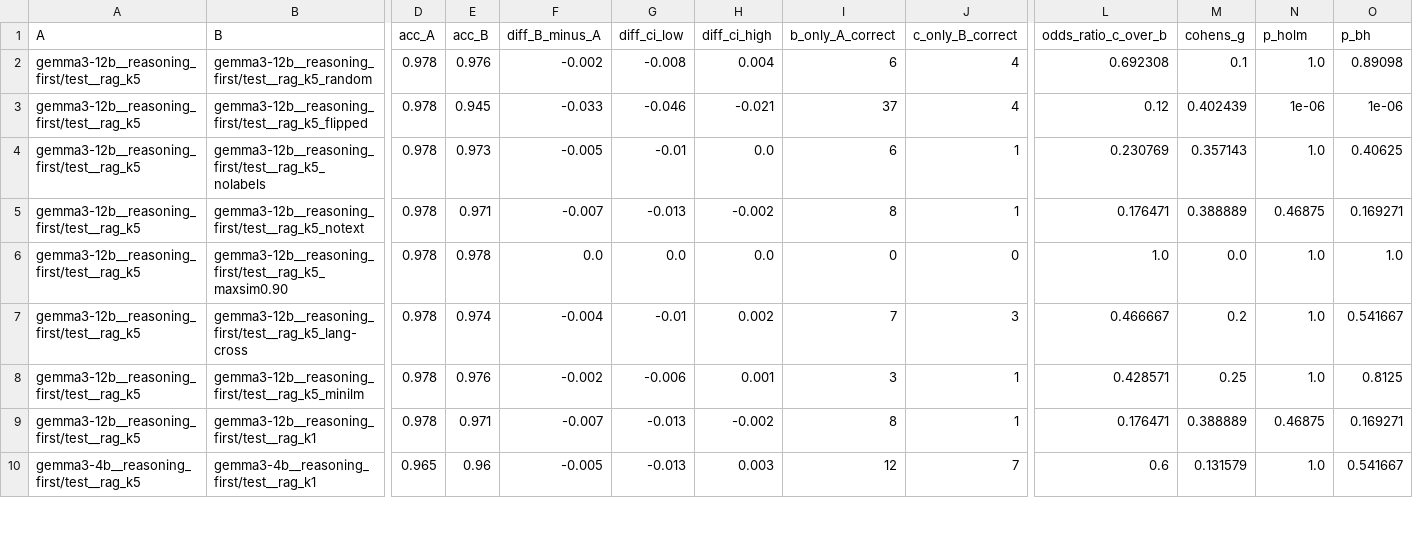
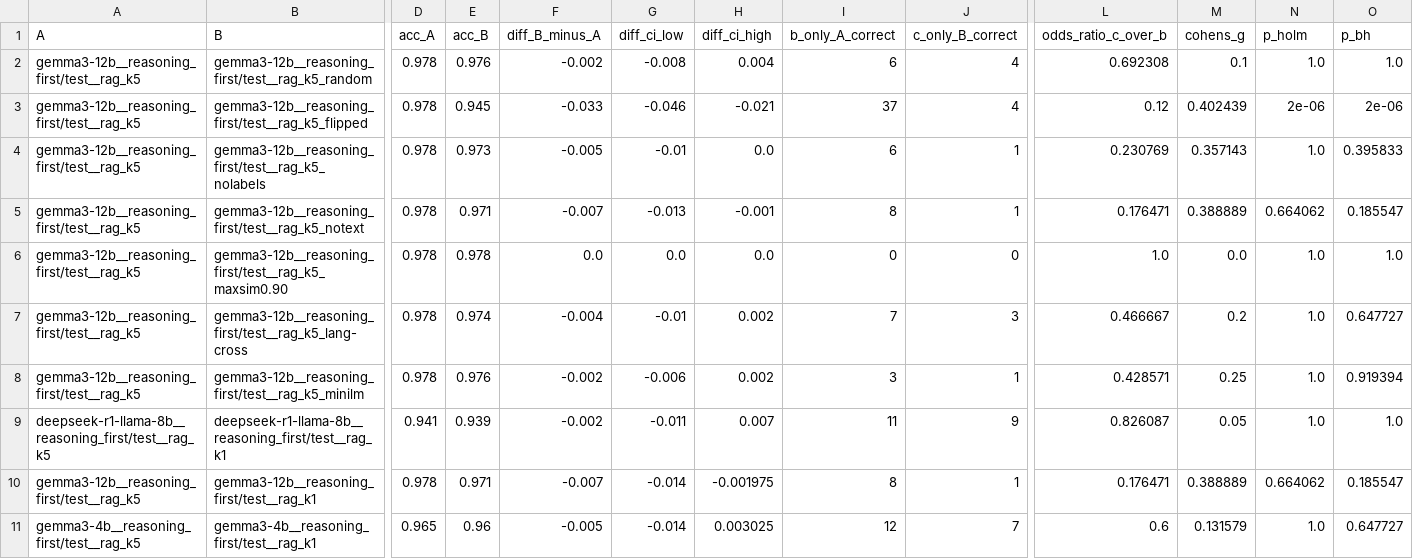
Before and after one commit to brianrizqi/rana-native-ads, a CSV file: revision/report/ablation/mcnemar.csv, drawn as a sheet; only a part is shown, gaps mark what is left out; addresses are those after the commit; rows hold the shown columns only; the diff covers the shown part only; the diff names each change by its address in the sheet, - before the commit and + after, or states it on an @@ line.

```diff
--- a/revision/report/ablation/mcnemar.csv
+++ b/revision/report/ablation/mcnemar.csv
-O2 (p_bh): 0.89098
+O2 (p_bh): 1.0
-N3 (p_holm): 1e-06
+N3 (p_holm): 2e-06
-O3 (p_bh): 1e-06
+O3 (p_bh): 2e-06
-O4 (p_bh): 0.40625
+O4 (p_bh): 0.395833
-H5 (diff_ci_high): -0.002
+H5 (diff_ci_high): -0.001
-N5 (p_holm): 0.46875
+N5 (p_holm): 0.664062
-O5 (p_bh): 0.169271
+O5 (p_bh): 0.185547
-O7 (p_bh): 0.541667
+O7 (p_bh): 0.647727
-H8 (diff_ci_high): 0.001
+H8 (diff_ci_high): 0.002
-O8 (p_bh): 0.8125
+O8 (p_bh): 0.919394
+row 9: deepseek-r1-llama-8b__reasoning_first/test__rag_k5 | deepseek-r1-llama-8b__reasoning_first/test__rag_k1 | 0.941 | 0.939 | -0.002 | -0.011 | 0.007 | 11 | 9 | 0.826087 | 0.05 | 1.0 | 1.0
-G10:G11 (diff_ci_low): -0.013
+G10:G11 (diff_ci_low): -0.014
-H10 (diff_ci_high): -0.002
+H10 (diff_ci_high): -0.001975
-N10 (p_holm): 0.46875
+N10 (p_holm): 0.664062
-O10 (p_bh): 0.169271
+O10 (p_bh): 0.185547
-H11 (diff_ci_high): 0.003
+H11 (diff_ci_high): 0.003025
-O11 (p_bh): 0.541667
+O11 (p_bh): 0.647727
```
Also changed, not shown: 5 added rows and 6 edited cells elsewhere in this file, revision/report/ablation/by_lang.csv, revision/report/ablation/metrics.csv, 15 other files.
